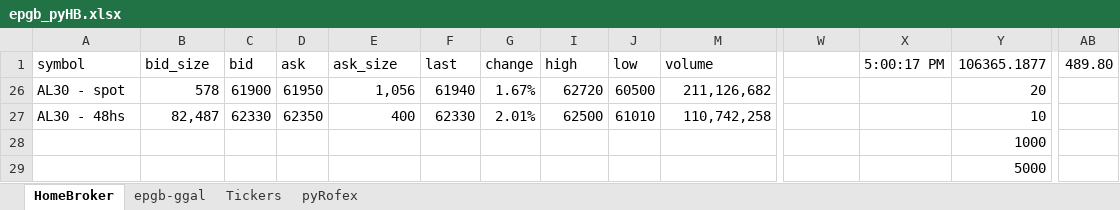
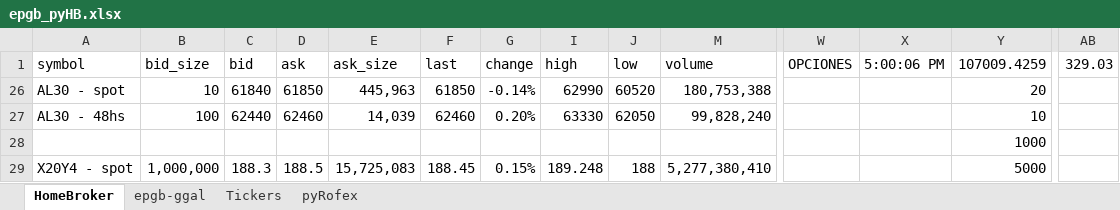
Before and after one commit to piolifl/pyHomeBroker, an Excel workbook: epgb_pyHB.xlsx, sheet HomeBroker, drawn as a sheet; only a part is shown, gaps mark what is left out; values as stored, in another font and other column widths than the file's, no cell formats; conditional formats not drawn; removed rows and columns are numbered as before the commit, all else as after; rows hold the shown columns only; the diff covers the shown part only; the diff names each change by its address in the sheet, - before the commit and + after, or states it on an @@ line.

```diff
--- a/epgb_pyHB.xlsx (sheet HomeBroker)
+++ b/epgb_pyHB.xlsx (sheet HomeBroker)
-W1: (empty)
+W1: OPCIONES
-X1: 5:00:17 PM
+X1: 5:00:06 PM
-Y1: 106365.1877
+Y1: 107009.4259
-AB1: 489.80
+AB1: 329.03
-B26: 578
+B26: 10
-C26: 61900
+C26: 61840
-D26: 61950
+D26: 61850
-E26: 1,056
+E26: 445,963
-F26: 61940
+F26: 61850
-G26: 1.67%
+G26: -0.14%
-I26: 62720
+I26: 62990
-J26: 60500
+J26: 60520
-M26: 211,126,682
+M26: 180,753,388
-B27: 82,487
+B27: 100
-C27: 62330
+C27: 62440
-D27: 62350
+D27: 62460
-E27: 400
+E27: 14,039
-F27: 62330
+F27: 62460
-G27: 2.01%
+G27: 0.20%
-I27: 62500
+I27: 63330
-J27: 61010
+J27: 62050
-M27: 110,742,258
+M27: 99,828,240
-row 29:  |  |  |  |  |  |  |  |  |  |  |  | 5000
+row 29: X20Y4 - spot | 1,000,000 | 188.3 | 188.5 | 15,725,083 | 188.45 | 0.15% | 189.248 | 188 | 5,277,380,410 |  |  | 5000
```
Also changed, not shown: 2 added rows, 4 removed rows, 42 hidden or unhidden rows, 1101 edited cells and merged cells elsewhere in this sheet, sheet epgb-ggal, cell formats, formulas that keep their value, hidden cells, 1 other file.
